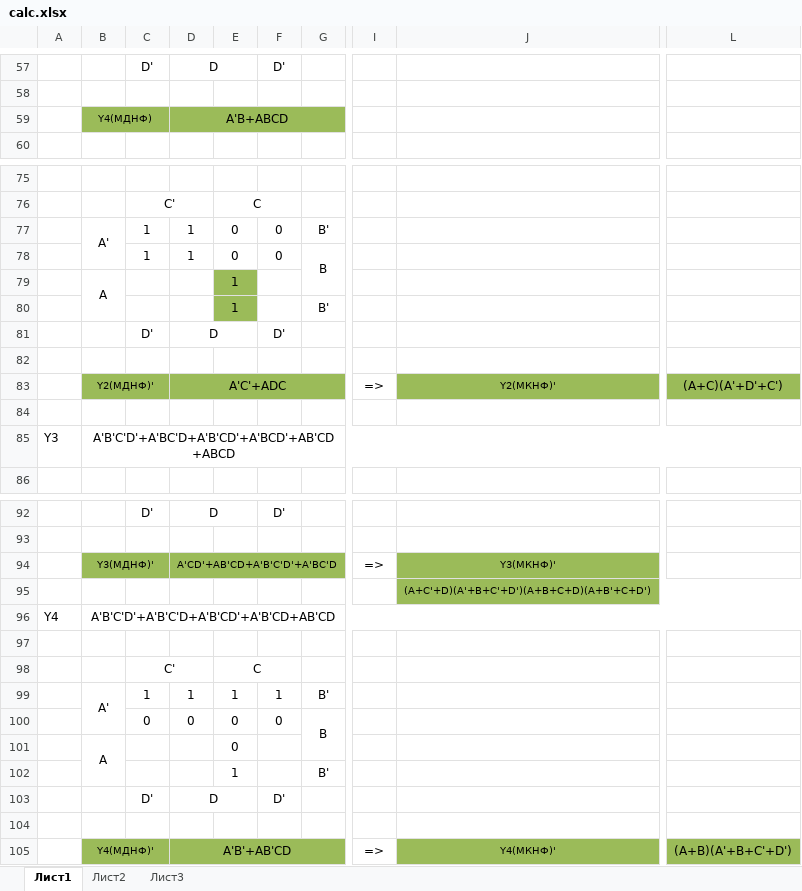
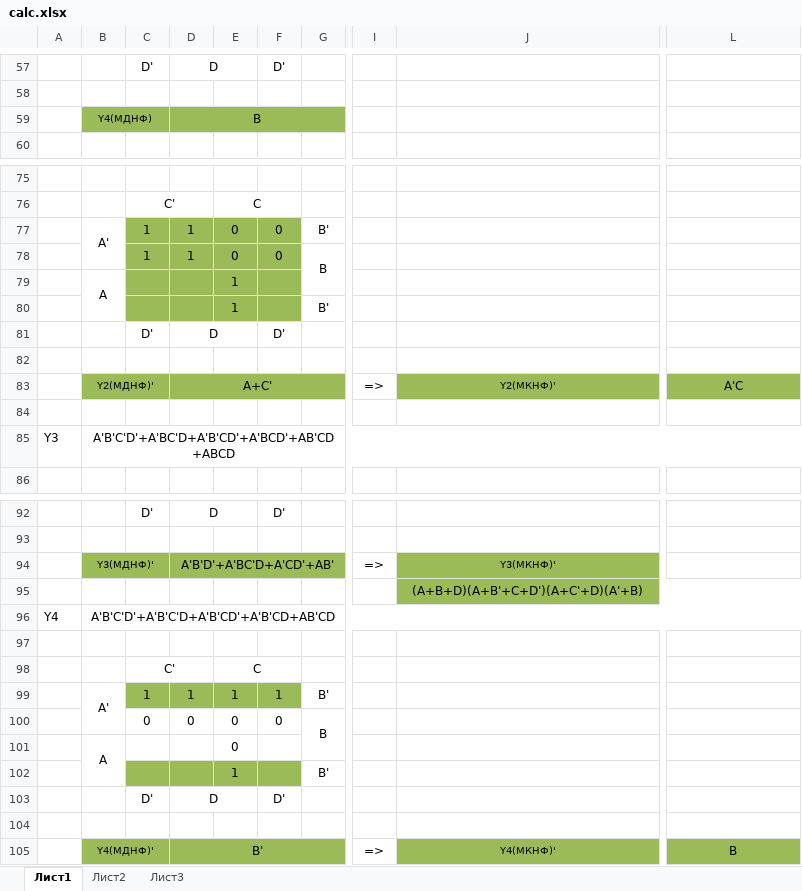
Before and after one commit to Dynchikkk/InstituteRep, an Excel workbook: 2 semester/LogicBase/WorkSpace/Lab12/calc.xlsx, sheet Лист1, drawn as a sheet; only a part is shown, gaps mark what is left out; values as stored, in another font and other column widths than the file's, no borders; the diff covers the shown part only; the diff names each change by its address in the sheet, - before the commit and + after, or states it on an @@ line.

```diff
--- a/2 semester/LogicBase/WorkSpace/Lab12/calc.xlsx (sheet Лист1)
+++ b/2 semester/LogicBase/WorkSpace/Lab12/calc.xlsx (sheet Лист1)
-D59: A'B+ABCD
+D59: B
-C77:F78 fill: none
+C77:F78 fill: #9BBB59
-C79:D80 fill: none
+C79:D80 fill: #9BBB59
-F79:F80 fill: none
+F79:F80 fill: #9BBB59
-D83: A'C'+ADC
+D83: A+C'
-L83: (A+C)(A'+D'+C')
+L83: A'C
-D94: A'CD'+AB'CD+A'B'C'D'+A'BC'D
+D94: A'B'D'+A'BC'D+A'CD'+AB'
@@ D94 text size: larger @@
-J95: (A+C'+D)(A'+B+C'+D')(A+B+C+D)(A+B'+C+D')
+J95: (A+B+D)(A+B'+C+D')(A+C'+D)(A'+B)
@@ J95 text size: larger @@
-C99:F99 fill: none
+C99:F99 fill: #9BBB59
-C102:F102 fill: none
+C102:F102 fill: #9BBB59
-D105: A'B'+AB'CD
+D105: B'
-L105: (A+B)(A'+B+C'+D')
+L105: B
```
Also changed, not shown: 1 edited cell and cell formats elsewhere in this sheet, 2 semester/LogicBase/WorkSpace/Lab11/calc.xlsx, 5 other files.
